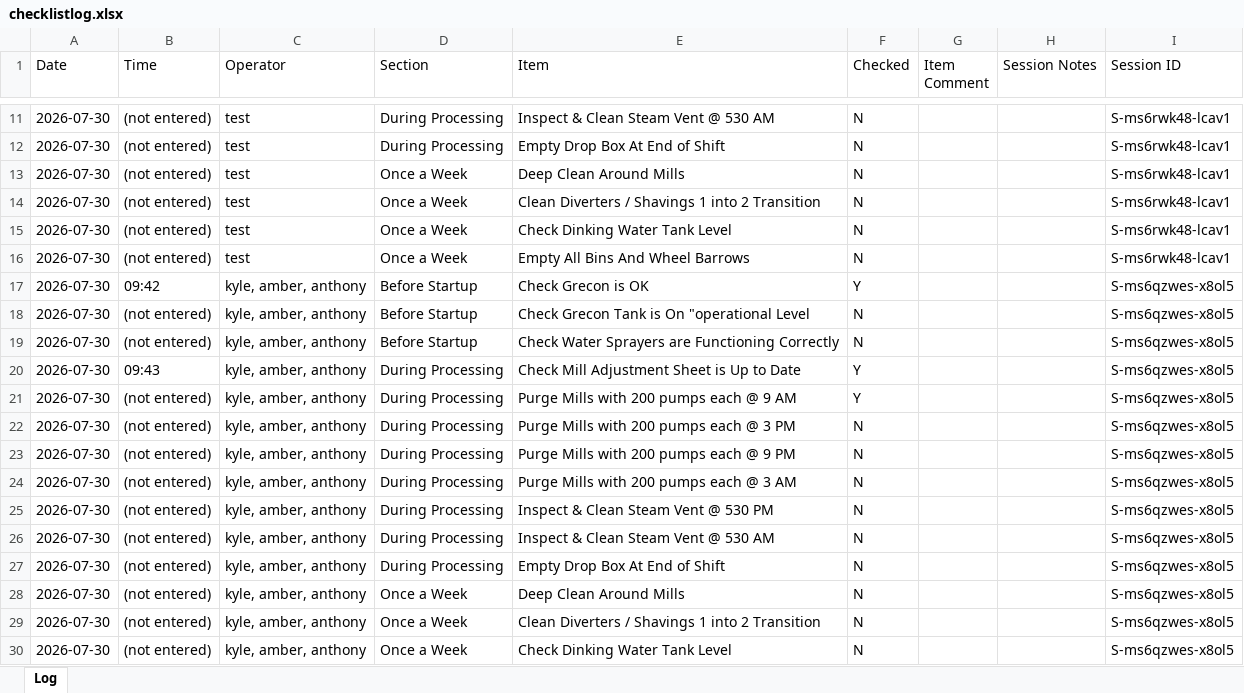
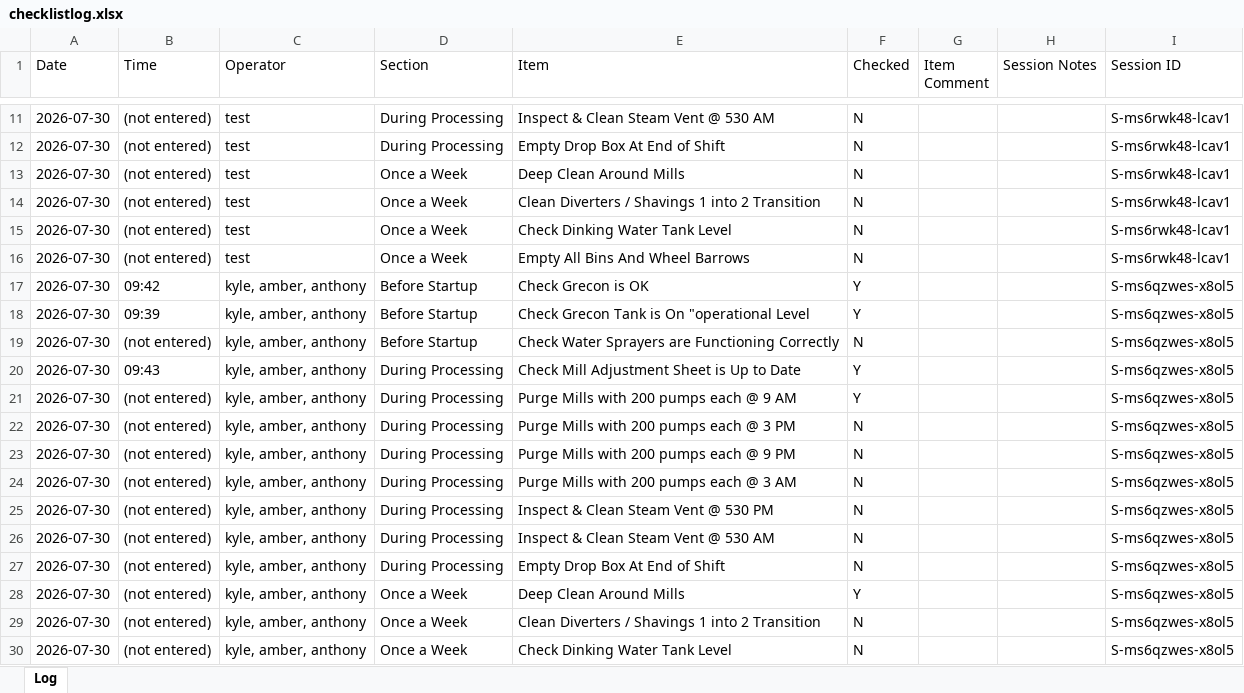
Before and after one commit to Tuan-Biomass/daily-checklist, an Excel workbook: checklistlog.xlsx, sheet Log, drawn as a sheet; only a part is shown, gaps mark what is left out; values as stored, in another font and other column widths than the file's, no borders; the diff names each change by its address in the sheet, - before the commit and + after, or states it on an @@ line.

Commit message:
Checklist log update 2026-07-30T00:45:59.038Z

```diff
--- a/checklistlog.xlsx (sheet Log)
+++ b/checklistlog.xlsx (sheet Log)
-B18 (Time): (not entered)
+B18 (Time): 09:39
-F18 (Checked): N
+F18 (Checked): Y
-F28 (Checked): N
+F28 (Checked): Y
```
